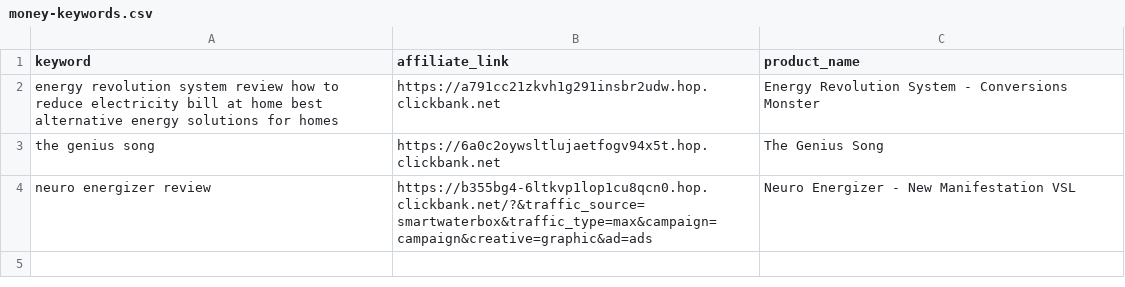
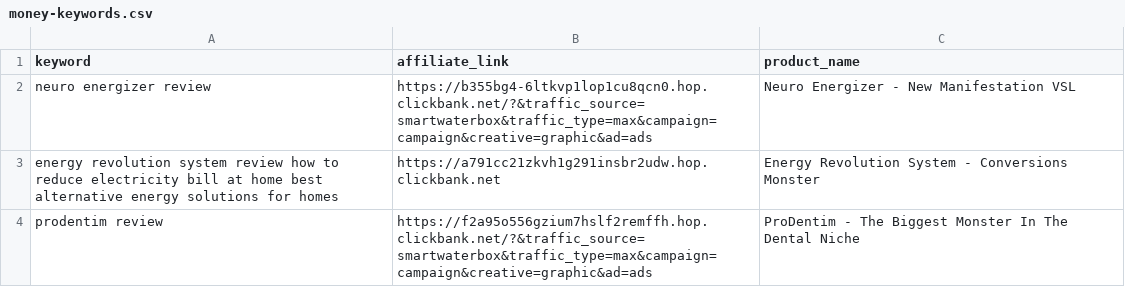
Before and after one commit to startknowledge/ultra-static-seo-engine, a CSV file: money-keywords.csv, drawn as a sheet.

Commit message:
🚀 update [skip ci]

```diff
--- a/money-keywords.csv
+++ b/money-keywords.csv
@@ -1,4 +1,4 @@
 keyword,affiliate_link,product_name
+neuro energizer review,https://b355bg4-6ltkvp1lop1cu8qcn0.hop.clickbank.net/?&traffic_source=smartwaterbox&traffic_type=max&campaign=campaign&creative=graphic&ad=ads,Neuro Energizer - New Manifestation VSL
 energy revolution system review  how to reduce electricity bill at home  best alternative energy solutions for homes,https://a791cc21zkvh1g291insbr2udw.hop.clickbank.net,Energy Revolution System - Conversions Monster
-the genius song,https://6a0c2oywsltlujaetfogv94x5t.hop.clickbank.net,The Genius Song
-neuro energizer review,https://b355bg4-6ltkvp1lop1cu8qcn0.hop.clickbank.net/?&traffic_source=smartwaterbox&traffic_type=max&campaign=campaign&creative=graphic&ad=ads,Neuro Energizer - New Manifestation VSL
+prodentim review,https://f2a95o556gzium7hslf2remffh.hop.clickbank.net/?&traffic_source=smartwaterbox&traffic_type=max&campaign=campaign&creative=graphic&ad=ads,ProDentim - The Biggest Monster In The Dental Niche
```
